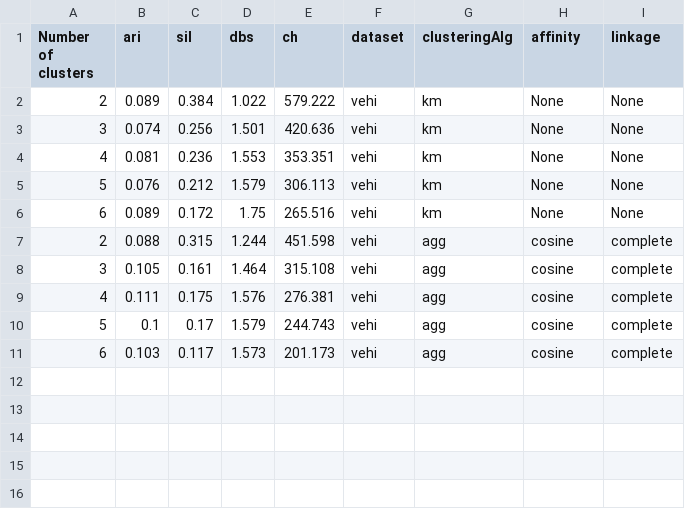
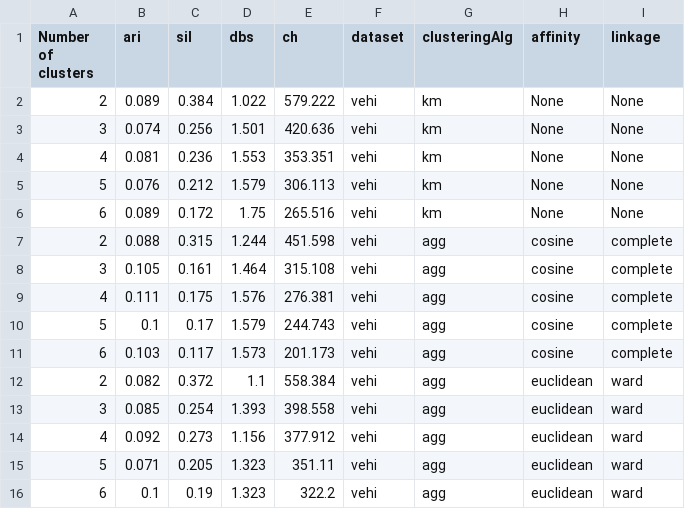
Before and after one commit to JAVI897/IML-Project2, a CSV file: results/vehi.csv, drawn as a sheet; the diff names each change by its address in the sheet, - before the commit and + after, or states it on an @@ line.

```diff
--- a/results/vehi.csv
+++ b/results/vehi.csv
+row 12: 2 | 0.082 | 0.372 | 1.1 | 558.384 | vehi | agg | euclidean | ward
+row 13: 3 | 0.085 | 0.254 | 1.393 | 398.558 | vehi | agg | euclidean | ward
+row 14: 4 | 0.092 | 0.273 | 1.156 | 377.912 | vehi | agg | euclidean | ward
+row 15: 5 | 0.071 | 0.205 | 1.323 | 351.11 | vehi | agg | euclidean | ward
+row 16: 6 | 0.1 | 0.19 | 1.323 | 322.2 | vehi | agg | euclidean | ward
```
Also changed, not shown: results/hyp.csv, results/hyp_pca.csv, 17 other files.
